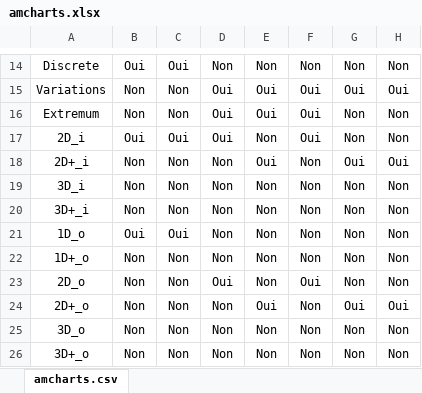
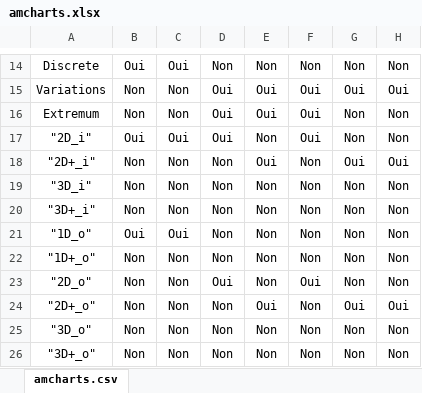
Before and after one commit to ILogre/WidgetFamiliarPilot, an Excel workbook: src/main/resources/amcharts.xlsx, sheet amcharts.csv, drawn as a sheet; only a part is shown, gaps mark what is left out; values as stored, in another font and other column widths than the file's, no borders; the diff names each change by its address in the sheet, - before the commit and + after, or states it on an @@ line.

Commit message:
Familiar Widget pilot handles the new FM declaration and the merge of Universes (highcharts + amcharts)

```diff
--- a/src/main/resources/amcharts.xlsx (sheet amcharts.csv)
+++ b/src/main/resources/amcharts.xlsx (sheet amcharts.csv)
-A17: 2D_i
+A17: "2D_i"
-A18: 2D+_i
+A18: "2D+_i"
-A19: 3D_i
+A19: "3D_i"
-A20: 3D+_i
+A20: "3D+_i"
-A21: 1D_o
+A21: "1D_o"
-A22: 1D+_o
+A22: "1D+_o"
-A23: 2D_o
+A23: "2D_o"
-A24: 2D+_o
+A24: "2D+_o"
-A25: 3D_o
+A25: "3D_o"
-A26: 3D+_o
+A26: "3D+_o"
```
Also changed, not shown: src/main/resources/highcharts.xlsx, 9 other files.
